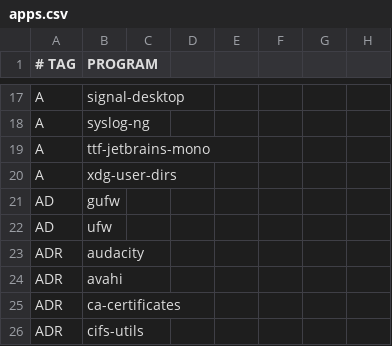
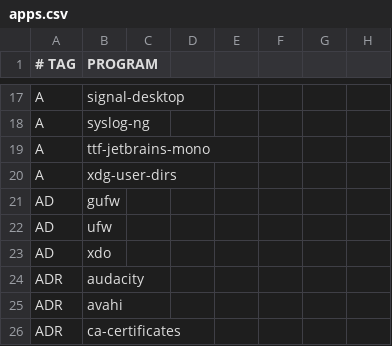
Before and after one commit to astsu777/bootstrap, a CSV file: apps.csv, drawn as a sheet; only a part is shown, gaps mark what is left out; the shorter side is filled out with more unchanged rows; the diff names each change by its address in the sheet, - before the commit and + after, or states it on an @@ line.

Commit message:
Add 'xdo' package in order to use the 'devour' script

```diff
--- a/apps.csv
+++ b/apps.csv
+row 23: AD | xdo
```
